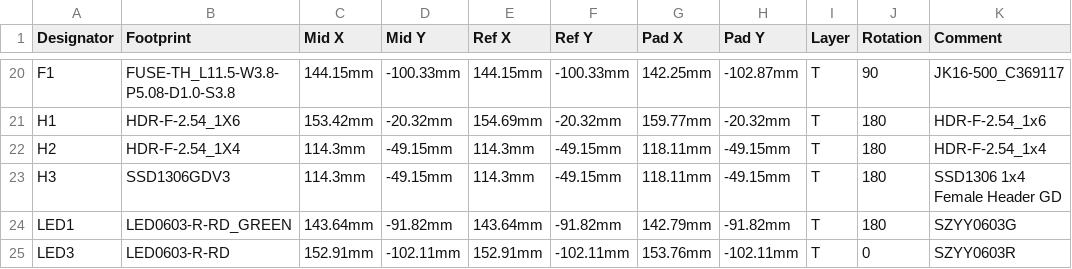
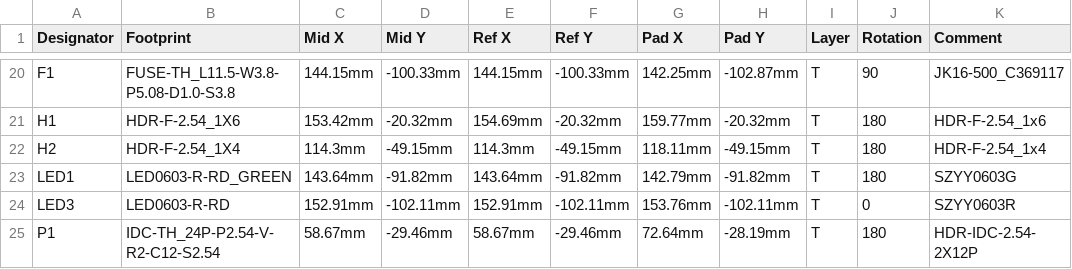
Before and after one commit to GDWoody/Pixel-Controllers, a CSV file: bbb_8/jlcpcb/assembly/PickAndPlace_BBB 8v1 SMD PCB.csv, drawn as a sheet; only a part is shown, gaps mark what is left out; the shorter side is filled out with more unchanged rows; the diff names each change by its address in the sheet, - before the commit and + after, or states it on an @@ line.

Commit message:
Update PickAndPlace_BBB 8v1 SMD PCB.csv

```diff
--- a/bbb_8/jlcpcb/assembly/PickAndPlace_BBB 8v1 SMD PCB.csv
+++ b/bbb_8/jlcpcb/assembly/PickAndPlace_BBB 8v1 SMD PCB.csv
-row 23: H3 | SSD1306GDV3 | 114.3mm | -49.15mm | 114.3mm | -49.15mm | 118.11mm | -49.15mm | T | 180 | SSD1306 1x4 Female Header GD
```
